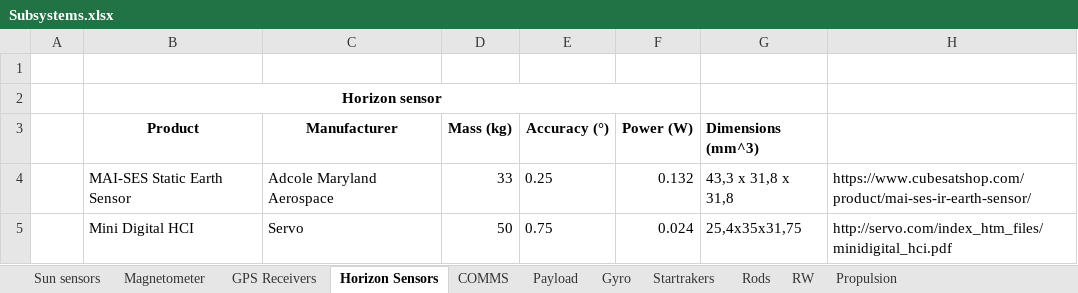
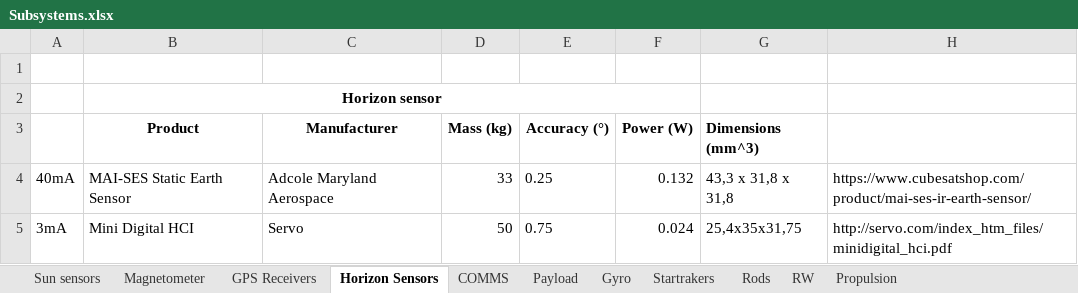
Before and after one commit to Siegmundshof93/MasterArbeit, an Excel workbook: Subsystems.xlsx, sheet Horizon Sensors, drawn as a sheet; values as stored, in another font and other column widths than the file's, no borders; the diff names each change by its address in the sheet, - before the commit and + after, or states it on an @@ line.

```diff
--- a/Subsystems.xlsx (sheet Horizon Sensors)
+++ b/Subsystems.xlsx (sheet Horizon Sensors)
-A4: (empty)
+A4: 40mA
-A5: (empty)
+A5: 3mA
```
Also changed, not shown: sheet GPS Receivers, sheet COMMS, 4 other files.
